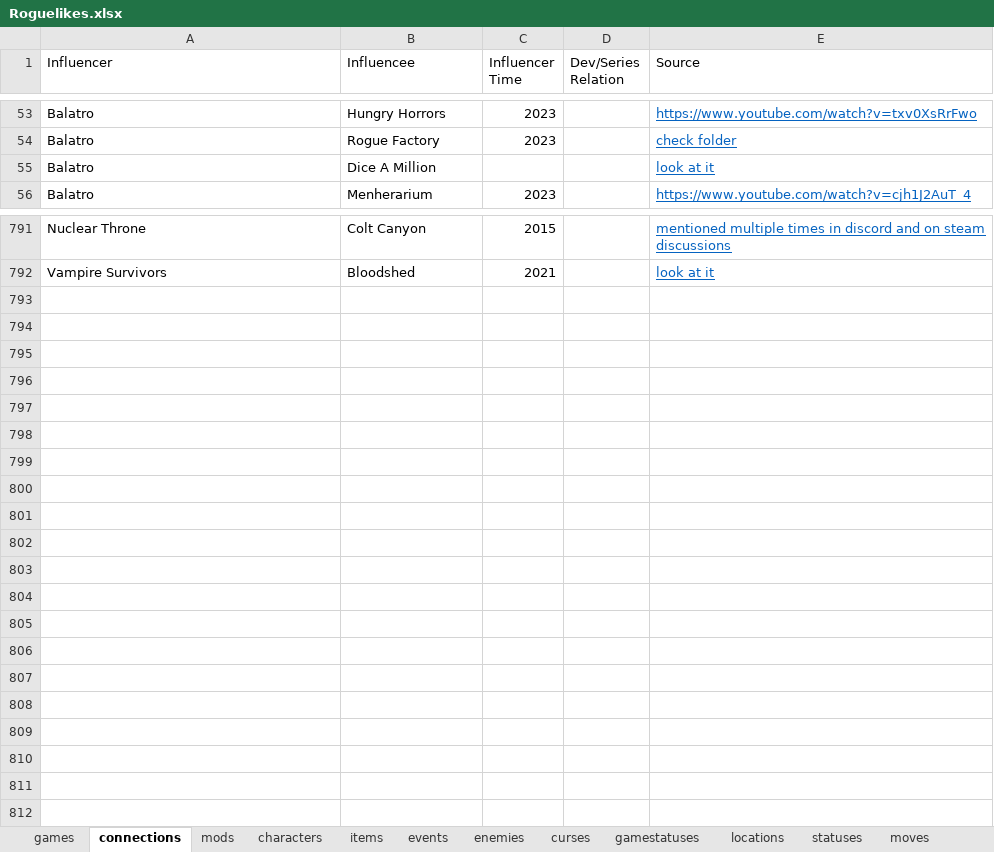
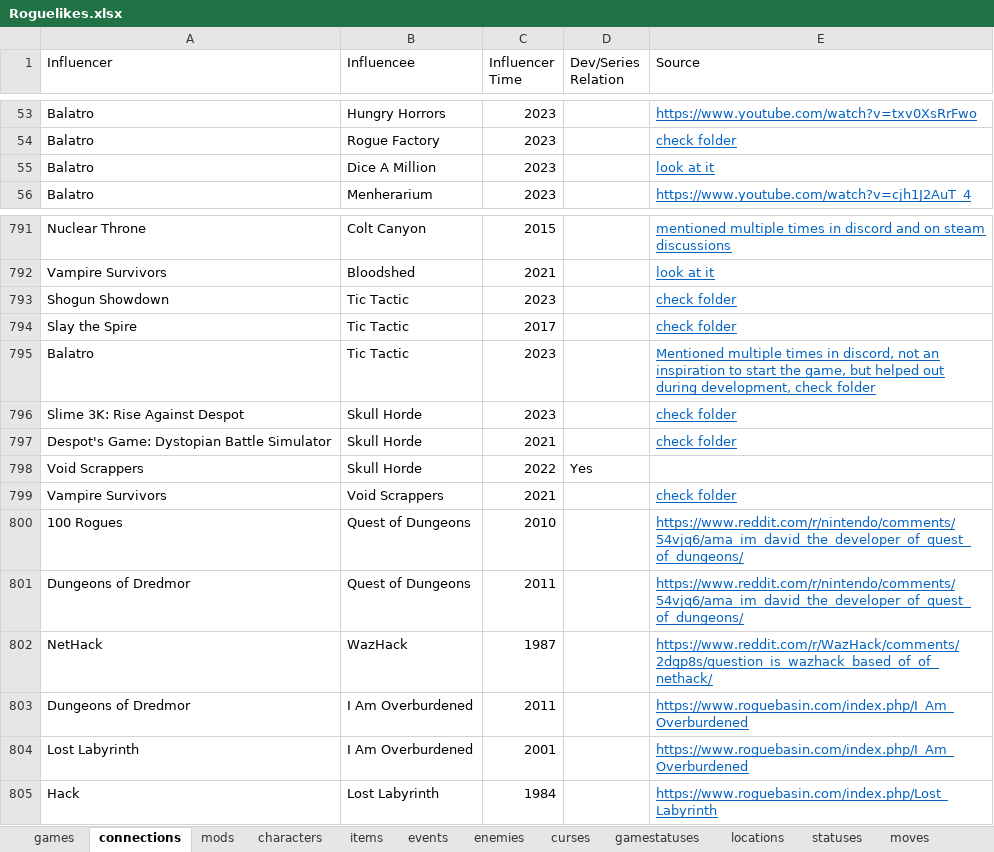
Before and after one commit to batsling/Roguelike-like, an Excel workbook: tools/Roguelikes.xlsx, sheet connections, drawn as a sheet; only a part is shown, gaps mark what is left out; values as stored, in another font and other column widths than the file's, no borders; table styles not drawn; the diff names each change by its address in the sheet, - before the commit and + after, or states it on an @@ line.

```diff
--- a/tools/Roguelikes.xlsx (sheet connections)
+++ b/tools/Roguelikes.xlsx (sheet connections)
-C55 (Influencer Time): (empty)
+C55 (Influencer Time): 2023
+row 793: Shogun Showdown | Tic Tactic | 2023 |  | check folder
+row 794: Slay the Spire | Tic Tactic | 2017 |  | check folder
+row 795: Balatro | Tic Tactic | 2023 |  | Mentioned multiple times in discord, not an inspiration to start the game, but helped out during development, check folder
+row 796: Slime 3K: Rise Against Despot | Skull Horde | 2023 |  | check folder
+row 797: Despot's Game: Dystopian Battle Simulator | Skull Horde | 2021 |  | check folder
+row 798: Void Scrappers | Skull Horde | 2022 | Yes
+row 799: Vampire Survivors | Void Scrappers | 2021 |  | check folder
+row 800: 100 Rogues | Quest of Dungeons | 2010 |  | https://www.reddit.com/r/nintendo/comments/54vjq6/ama_im_david_the_developer_of_quest_of_dungeons/
+row 801: Dungeons of Dredmor | Quest of Dungeons | 2011 |  | https://www.reddit.com/r/nintendo/comments/54vjq6/ama_im_david_the_developer_of_quest_of_dungeons/
+row 802: NetHack | WazHack | 1987 |  | https://www.reddit.com/r/WazHack/comments/2dgp8s/question_is_wazhack_based_of_of_nethack/
+row 803: Dungeons of Dredmor | I Am Overburdened | 2011 |  | https://www.roguebasin.com/index.php/I_Am_Overburdened
+row 804: Lost Labyrinth | I Am Overburdened | 2001 |  | https://www.roguebasin.com/index.php/I_Am_Overburdened
+row 805: Hack | Lost Labyrinth | 1984 |  | https://www.roguebasin.com/index.php/Lost_Labyrinth
```
Also changed, not shown: sheet games, sheet locations, sheet items.
